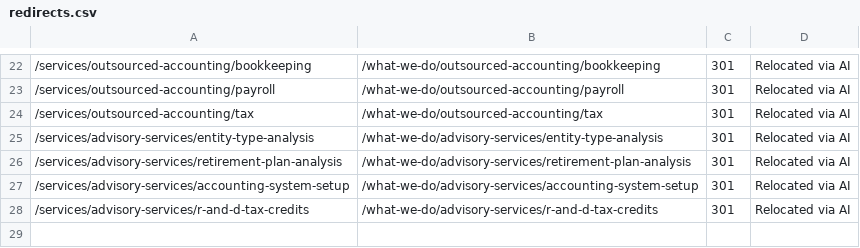
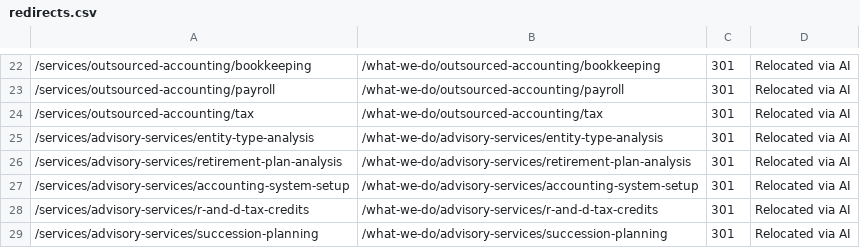
Before and after one commit to HankPantier/TruCount-CPA, a CSV file: content/redirects.csv, drawn as a sheet; only a part is shown, gaps mark what is left out; the diff names each change by its address in the sheet, - before the commit and + after, or states it on an @@ line.

```diff
--- a/content/redirects.csv
+++ b/content/redirects.csv
+row 29: /services/advisory-services/succession-planning | /what-we-do/advisory-services/succession-planning | 301 | Relocated via AI
```
